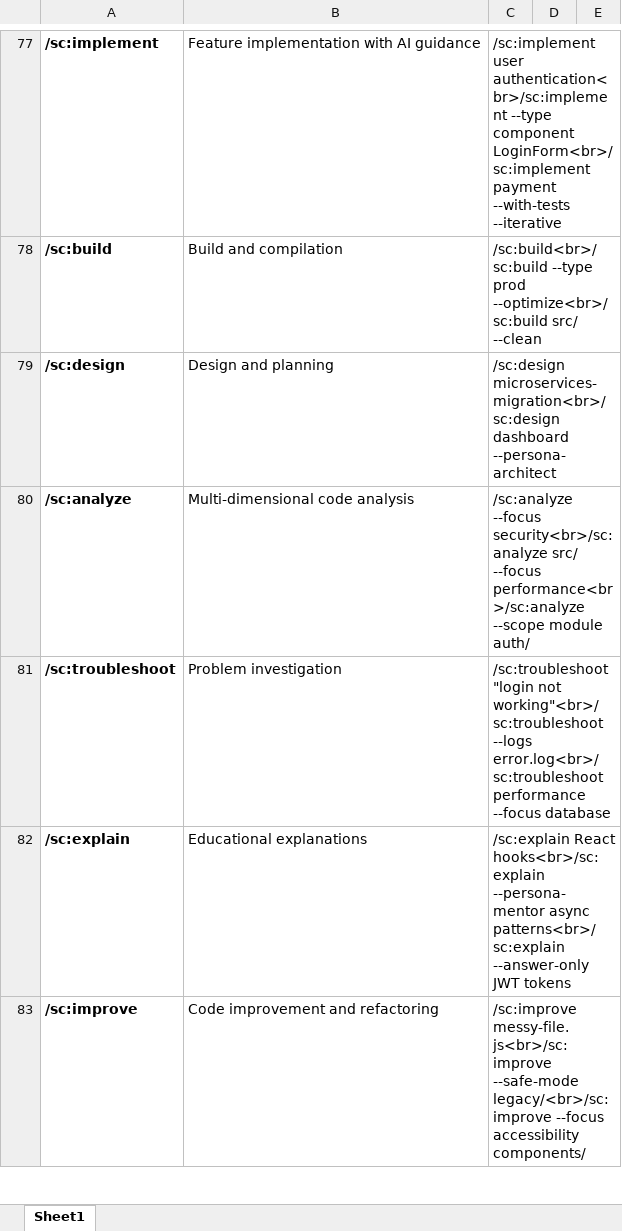
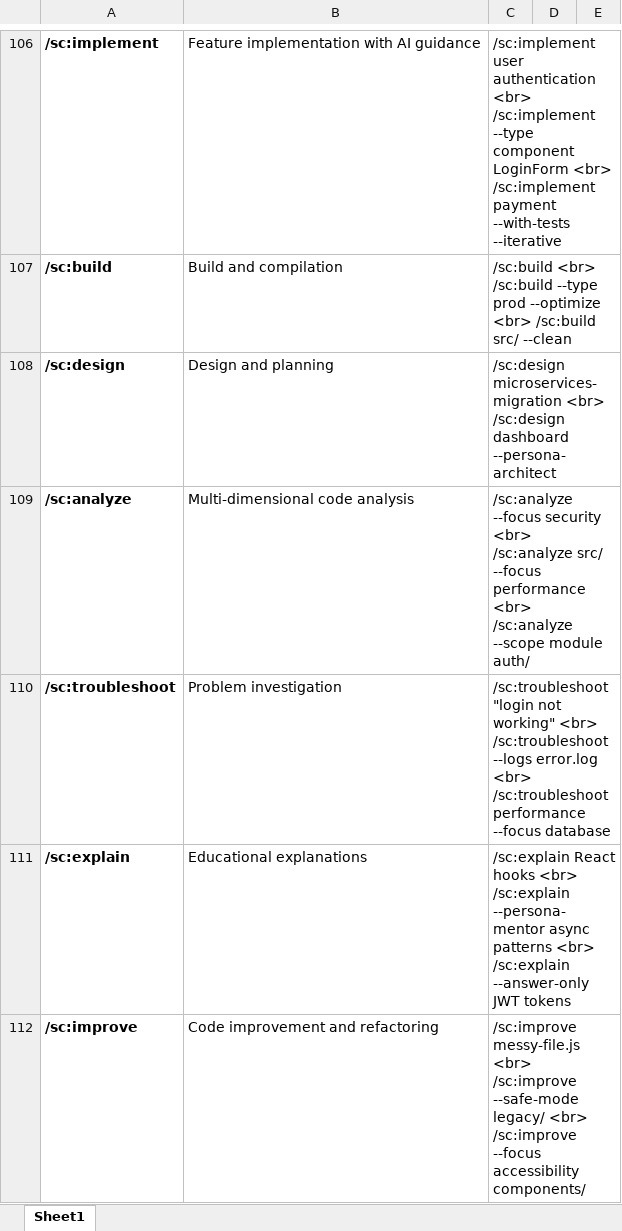
Before and after one commit to aeulker/Claude-Code-Cheat-Sheet, an Excel workbook: Claude Code Cheat Sheet.xlsx, sheet Sheet1, drawn as a sheet; only a part is shown, gaps mark what is left out; values as stored, in another font and other column widths than the file's, no borders; addresses are those after the commit; the diff covers the shown part only; the diff names each change by its address in the sheet, - before the commit and + after, or states it on an @@ line.

```diff
--- a/Claude Code Cheat Sheet.xlsx (sheet Sheet1)
+++ b/Claude Code Cheat Sheet.xlsx (sheet Sheet1)
-C106: /sc:implement user authentication<br>/sc:implement --type component LoginForm<br>/sc:implement payment --with-tests…
+C106: /sc:implement user authentication <br> /sc:implement --type component LoginForm <br> /sc:implement payment --with-tests…
-C107: /sc:build<br>/sc:build --type prod --optimize<br>/sc:build src/ --clean
+C107: /sc:build <br> /sc:build --type prod --optimize <br> /sc:build src/ --clean
-C108: /sc:design microservices-migration<br>/sc:design dashboard --persona-architect
+C108: /sc:design microservices-migration <br> /sc:design dashboard --persona-architect
-C109: /sc:analyze --focus security<br>/sc:analyze src/ --focus performance<br>/sc:analyze --scope module…
+C109: /sc:analyze --focus security <br> /sc:analyze src/ --focus performance <br> /sc:analyze --scope module…
-C110: …"login not working"<br>/sc:troubleshoot --logs error.log<br>/sc:troubleshoot performance --focus…
+C110: …"login not working" <br> /sc:troubleshoot --logs error.log <br> /sc:troubleshoot performance --focus…
-C111: /sc:explain React hooks<br>/sc:explain --persona-mentor async patterns<br>/sc:explain --answer-only JWT…
+C111: /sc:explain React hooks <br> /sc:explain --persona-mentor async patterns <br> /sc:explain --answer-only JWT…
-C112: /sc:improve messy-file.js<br>/sc:improve --safe-mode legacy/<br>/sc:improve --focus accessibility…
+C112: /sc:improve messy-file.js <br> /sc:improve --safe-mode legacy/ <br> /sc:improve --focus accessibility…
```
Also changed, not shown: 76 added rows, 24 removed rows, 19 moved rows, 39 edited cells, cell formats and merged cells elsewhere in this sheet.
